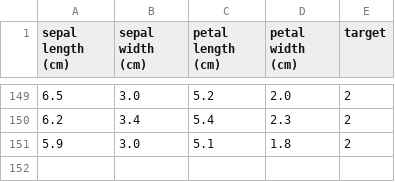
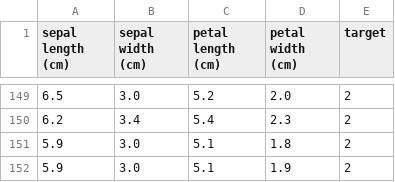
Before and after one commit to RevathiPerumalbits/Assignment_1_Group_40, a CSV file: data/raw/iris.csv, drawn as a sheet; only a part is shown, gaps mark what is left out; the diff names each change by its address in the sheet, - before the commit and + after, or states it on an @@ line.

Commit message:
retrain the data

```diff
--- a/data/raw/iris.csv
+++ b/data/raw/iris.csv
+row 152: 5.9 | 3.0 | 5.1 | 1.9 | 2
```
